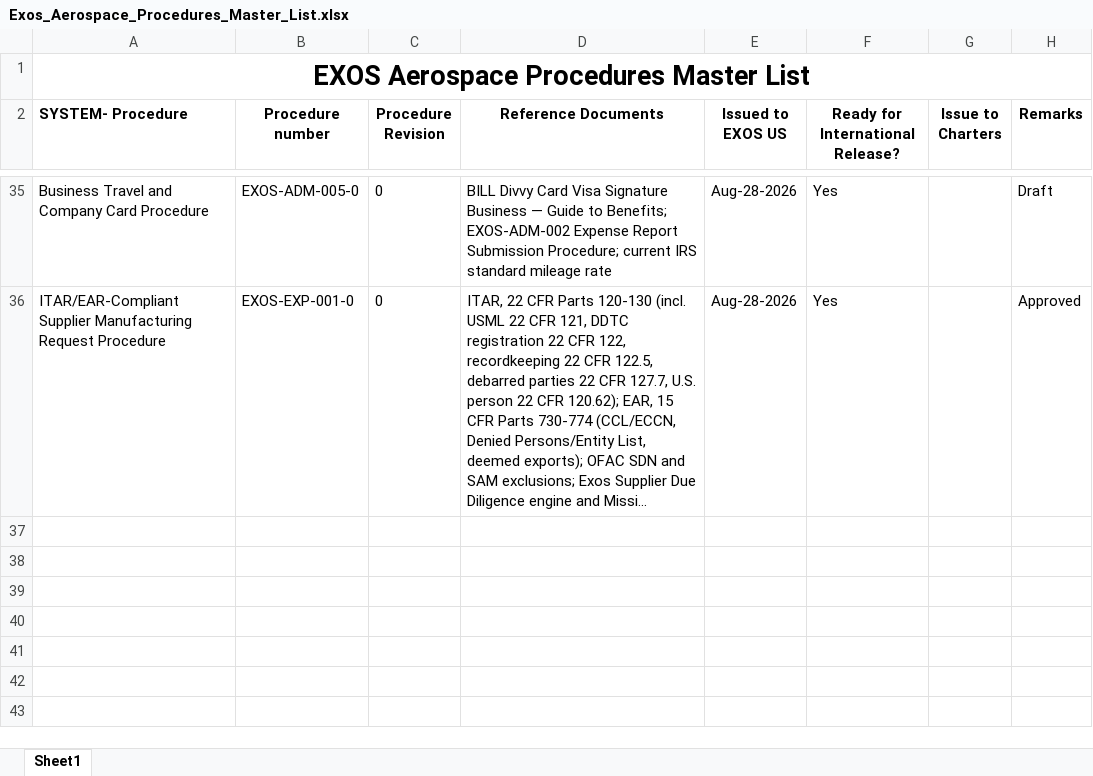
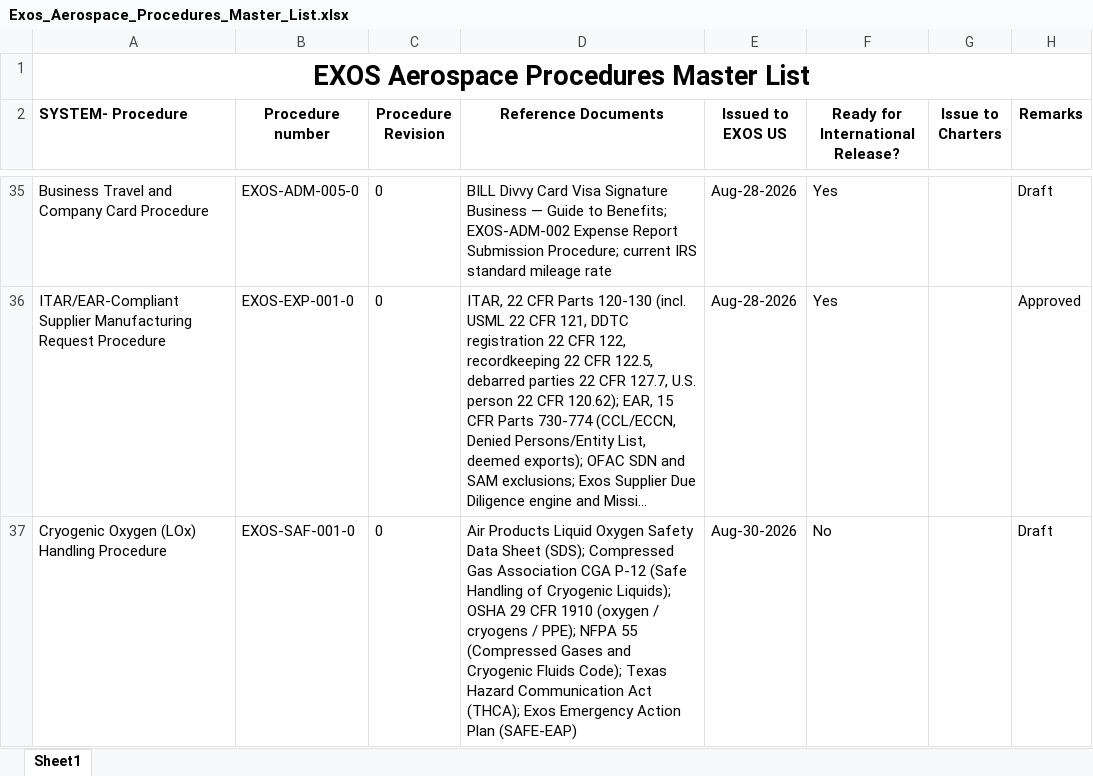
Before and after one commit to ExosAerospace/workspace, an Excel workbook: process-library/01-quality-as9100/Exos_Aerospace_Procedures_Master_List.xlsx, sheet Sheet1, drawn as a sheet; only a part is shown, gaps mark what is left out; long unchanged cells end in …; values as stored, in another font and other column widths than the file's, no borders; the diff names each change by its address in the sheet, - before the commit and + after, or states it on an @@ line.

```diff
--- a/process-library/01-quality-as9100/Exos_Aerospace_Procedures_Master_List.xlsx (sheet Sheet1)
+++ b/process-library/01-quality-as9100/Exos_Aerospace_Procedures_Master_List.xlsx (sheet Sheet1)
+row 37: Cryogenic Oxygen (LOx) Handling Procedure | EXOS-SAF-001-0 | 0 | Air Products Liquid Oxygen Safety Data Sheet (SDS); Compressed Gas Association CGA P-12 (Safe Handling of Cryogenic Liquids); OSHA 29 CFR 1910 (oxygen / cryogens / PPE); NFPA 55 (Compressed Gases and Cryogenic Fluids Code); Texas Hazard Communication Act (THCA); Exos Emergency Action Plan (SAFE-EAP) | Aug-30-2026 | No |  | Draft
```
Also changed, not shown: 6 other files.
